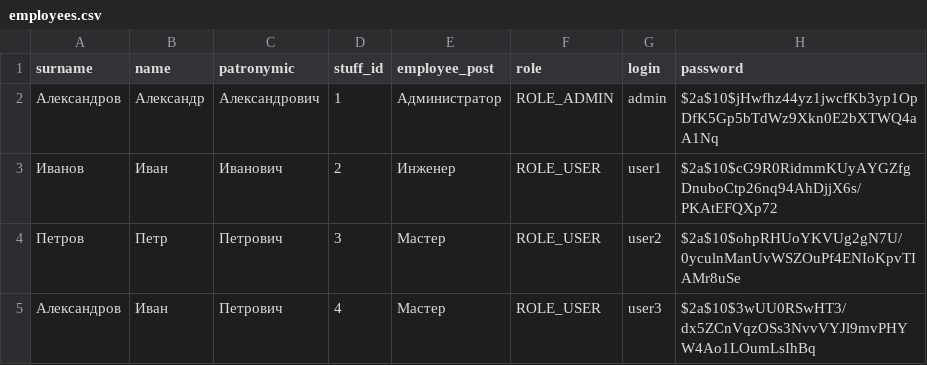
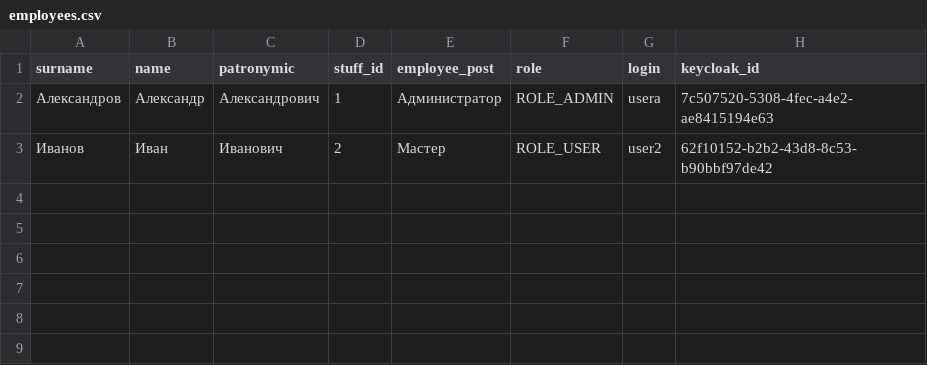
Before and after one commit to AlexandeR-javaman/TimeTrackerV2, a CSV file: employees-service/src/main/resources/db/changelog/v2/employees.csv, drawn as a sheet.

```diff
--- a/employees-service/src/main/resources/db/changelog/v2/employees.csv
+++ b/employees-service/src/main/resources/db/changelog/v2/employees.csv
@@ -1,5 +1,3 @@
-surname,name,patronymic,stuff_id,employee_post,role,login,password
-Александров,Александр,Александрович,1,Администратор,ROLE_ADMIN,admin,$2a$10$jHwfhz44yz1jwcfKb3yp1OpDfK5Gp5bTdWz9Xkn0E2bXTWQ4aA1Nq
-Иванов,Иван,Иванович,2,Инженер,ROLE_USER,user1,$2a$10$cG9R0RidmmKUyAYGZfgDnuboCtp26nq94AhDjjX6s/PKAtEFQXp72
-Петров,Петр,Петрович,3,Мастер,ROLE_USER,user2,$2a$10$ohpRHUoYKVUg2gN7U/0yculnManUvWSZOuPf4ENIoKpvTIAMr8uSe
-Александров,Иван,Петрович,4,Мастер,ROLE_USER,user3,$2a$10$3wUU0RSwHT3/dx5ZCnVqzOSs3NvvVYJl9mvPHYW4Ao1LOumLsIhBq
+"surname","name","patronymic","stuff_id","employee_post","role","login","keycloak_id"
+Александров,Александр,Александрович,1,Администратор,ROLE_ADMIN,usera,"7c507520-5308-4fec-a4e2-ae8415194e63"
+Иванов,Иван,Иванович,2,Мастер,ROLE_USER,user2,"62f10152-b2b2-43d8-8c53-b90bbf97de42"
```
Also changed, not shown: 10 other files.
